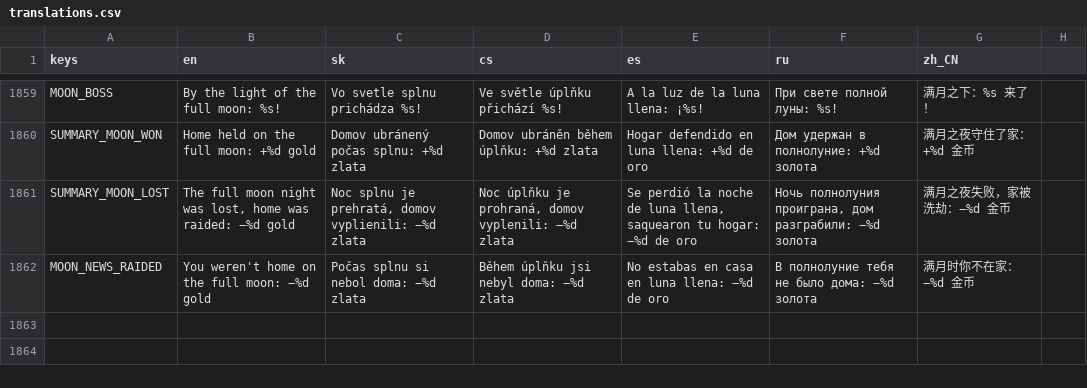
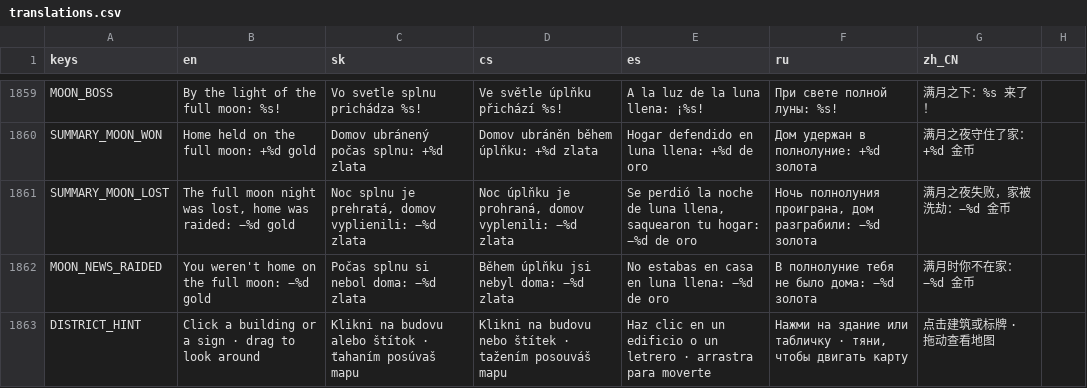
Before and after one commit to johnniccon01/cat-survivors, a CSV file: locale/translations.csv, drawn as a sheet; only a part is shown, gaps mark what is left out.

```diff
--- a/locale/translations.csv
+++ b/locale/translations.csv
@@ -1886 +1886,2 @@ SUMMARY_MOON_LOST,"The full moon night was lost, home was raided: −%d gold","N
 MOON_NEWS_RAIDED,You weren't home on the full moon: −%d gold,Počas splnu si nebol doma: −%d zlata,Během úplňku jsi nebyl doma: −%d zlata,No estabas en casa en luna llena: −%d de oro,В полнолуние тебя не было дома: −%d золота,满月时你不在家：−%d 金币
+DISTRICT_HINT,Click a building or a sign · drag to look around,Klikni na budovu alebo štítok · ťahaním posúvaš mapu,Klikni na budovu nebo štítek · tažením posouváš mapu,Haz clic en un edificio o un letrero · arrastra para moverte,"Нажми на здание или табличку · тяни, чтобы двигать карту",点击建筑或标牌 · 拖动查看地图
```
Also changed, not shown: 12 other files.
